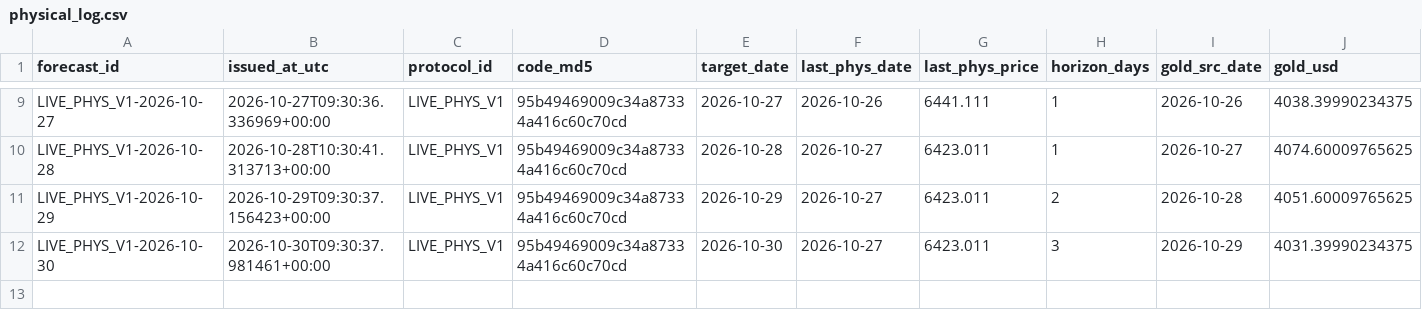
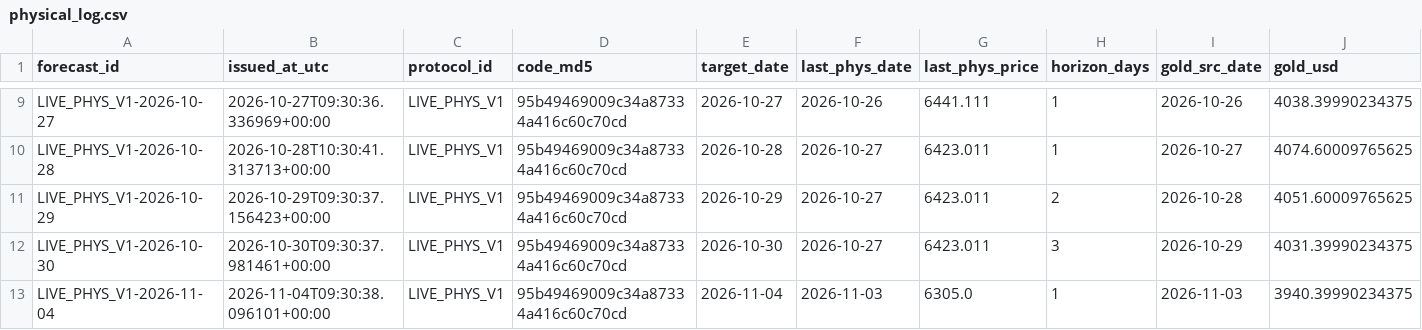
Before and after one commit to 03betulpehlivan/turkey-gold-price-forecast, a CSV file: research/live/physical_log.csv, drawn as a sheet; only a part is shown, gaps mark what is left out; rows hold the shown columns only; the diff names each change by its address in the sheet, - before the commit and + after, or states it on an @@ line.

```diff
--- a/research/live/physical_log.csv
+++ b/research/live/physical_log.csv
+row 13: LIVE_PHYS_V1-2026-11-04 | 2026-11-04T09:30:38.096101+00:00 | LIVE_PHYS_V1 | 95b49469009c34a87334a416c60c70cd | 2026-11-04 | 2026-11-03 | 6305.0 | 1 | 2026-11-03 | 3940.39990234375
```
Also changed, not shown: research/live/physical_intervals_log.csv.
